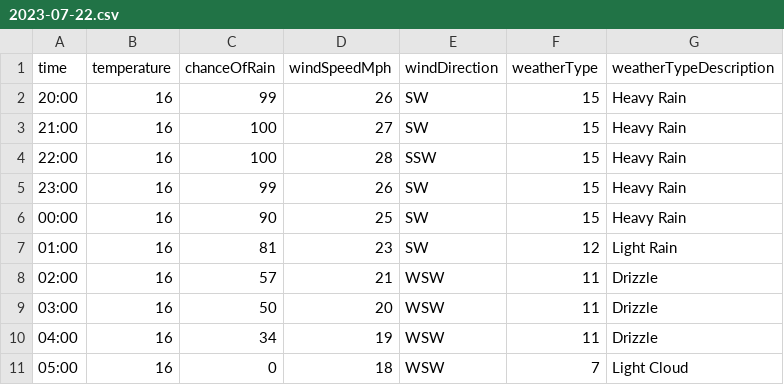
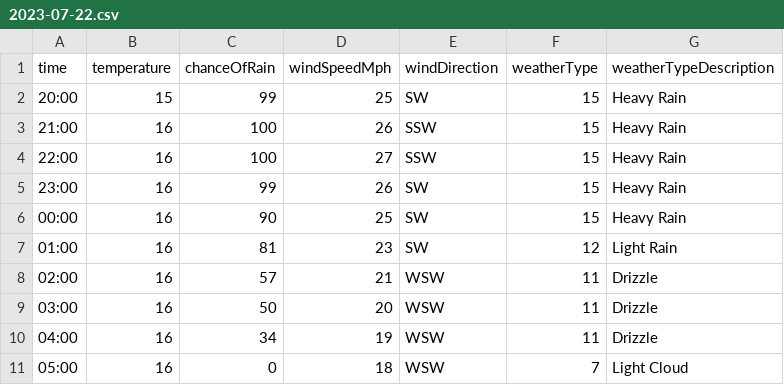
Before and after one commit to djcarter85/studland, a CSV file: _data/weather/2023-07-22.csv, drawn as a sheet.

Commit message:
b14b8a51-7759-4c9a-84f1-b7f0a375c376

```diff
--- a/_data/weather/2023-07-22.csv
+++ b/_data/weather/2023-07-22.csv
@@ -1,5 +1,5 @@
 time,temperature,chanceOfRain,windSpeedMph,windDirection,weatherType,weatherTypeDescription
-20:00,16,99,26,SW,15,Heavy Rain
-21:00,16,100,27,SW,15,Heavy Rain
-22:00,16,100,28,SSW,15,Heavy Rain
+20:00,15,99,25,SW,15,Heavy Rain
+21:00,16,100,26,SSW,15,Heavy Rain
+22:00,16,100,27,SSW,15,Heavy Rain
 23:00,16,99,26,SW,15,Heavy Rain
```
